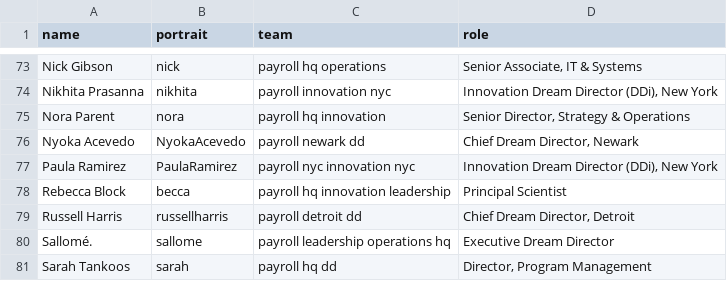
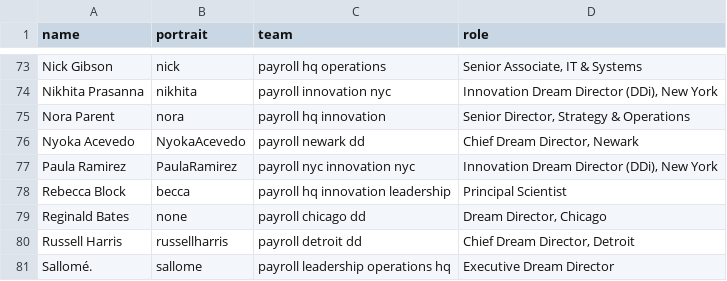
Before and after one commit to futureproject/futureproject.github.com, a CSV file: _data/team.csv, drawn as a sheet; only a part is shown, gaps mark what is left out; the shorter side is filled out with more unchanged rows.

Commit message:
Update team.csv

```diff
--- a/_data/team.csv
+++ b/_data/team.csv
@@ -78,2 +78,3 @@ Paula Ramirez,PaulaRamirez,payroll nyc innovation nyc,"Innovation Dream Director
 Rebecca Block,becca,payroll hq innovation leadership,Principal Scientist
+Reginald Bates,none,payroll chicago dd,"Dream Director, Chicago"
 Russell Harris,russellharris,payroll detroit dd,"Chief Dream Director, Detroit"
```
